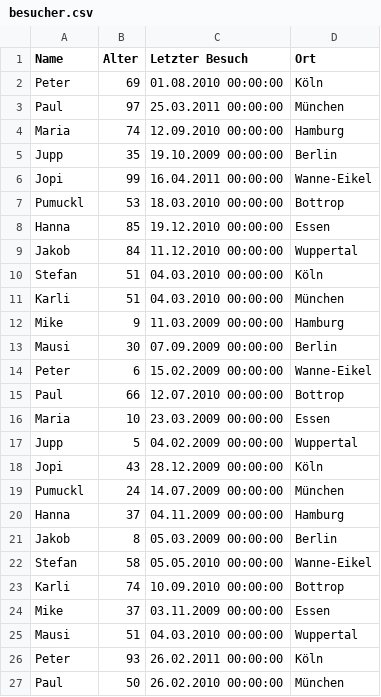
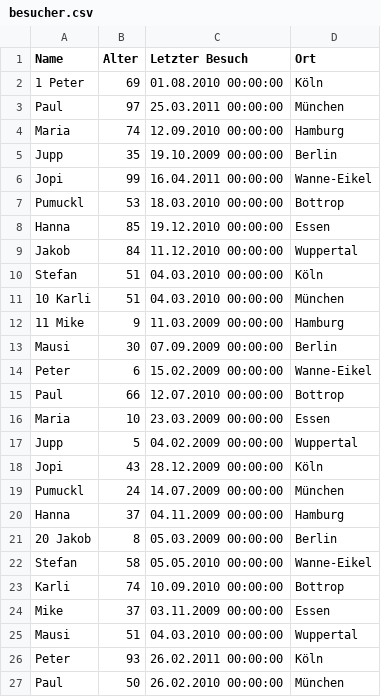
Before and after one commit to egreiner/TDD_Katas, a CSV file: SolutionItems/CSVViewer/besucher.csv, drawn as a sheet; only a part is shown.

```diff
--- a/SolutionItems/CSVViewer/besucher.csv
+++ b/SolutionItems/CSVViewer/besucher.csv
@@ -1,3 +1,3 @@
 Name;Alter;Letzter Besuch;Ort
-Peter;69;01.08.2010 00:00:00;Köln
+1 Peter;69;01.08.2010 00:00:00;Köln
 Paul;97;25.03.2011 00:00:00;München
@@ -10,4 +10,4 @@ Jakob;84;11.12.2010 00:00:00;Wuppertal
 Stefan;51;04.03.2010 00:00:00;Köln
-Karli;51;04.03.2010 00:00:00;München
-Mike;9;11.03.2009 00:00:00;Hamburg
+10 Karli;51;04.03.2010 00:00:00;München
+11 Mike;9;11.03.2009 00:00:00;Hamburg
 Mausi;30;07.09.2009 00:00:00;Berlin
@@ -20,3 +20,3 @@ Pumuckl;24;14.07.2009 00:00:00;München
 Hanna;37;04.11.2009 00:00:00;Hamburg
-Jakob;8;05.03.2009 00:00:00;Berlin
+20 Jakob;8;05.03.2009 00:00:00;Berlin
 Stefan;58;05.05.2010 00:00:00;Wanne-Eikel
```
Also changed, not shown: 16 other files.
